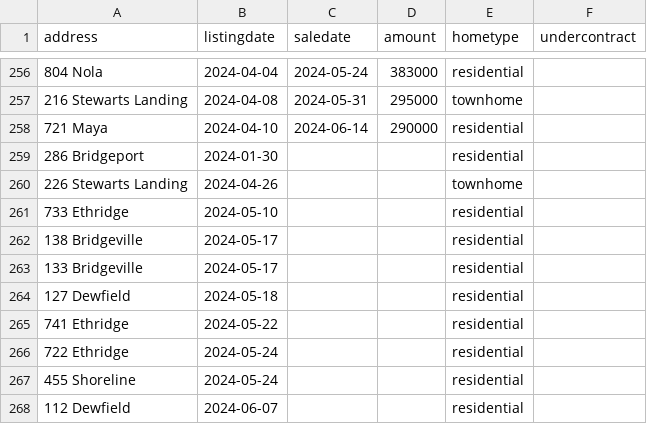
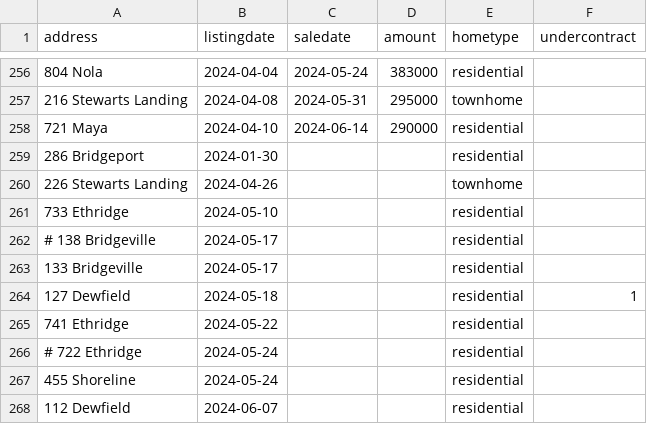
Before and after one commit to robhanssen/glenlake-homesales, a CSV file: sources/homesalesdata-source.csv, drawn as a sheet; only a part is shown, gaps mark what is left out.

Commit message:
updates

```diff
--- a/sources/homesalesdata-source.csv
+++ b/sources/homesalesdata-source.csv
@@ -261,7 +261,7 @@
 733 Ethridge,2024-05-10,,,residential,
-138 Bridgeville,2024-05-17,,,residential,
+# 138 Bridgeville,2024-05-17,,,residential,
 133 Bridgeville,2024-05-17,,,residential,
-127 Dewfield,2024-05-18,,,residential,
+127 Dewfield,2024-05-18,,,residential,1
 741 Ethridge,2024-05-22,,,residential,
-722 Ethridge,2024-05-24,,,residential,
+# 722 Ethridge,2024-05-24,,,residential,
 455 Shoreline,2024-05-24,,,residential,
```
